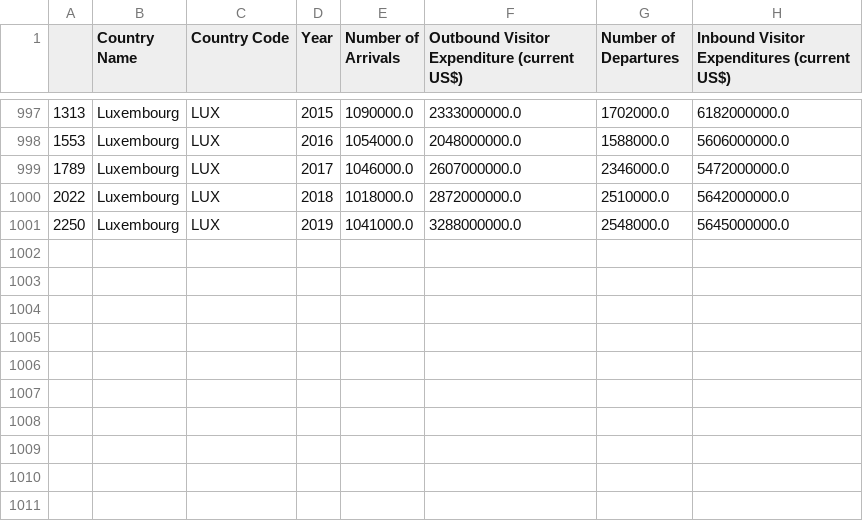
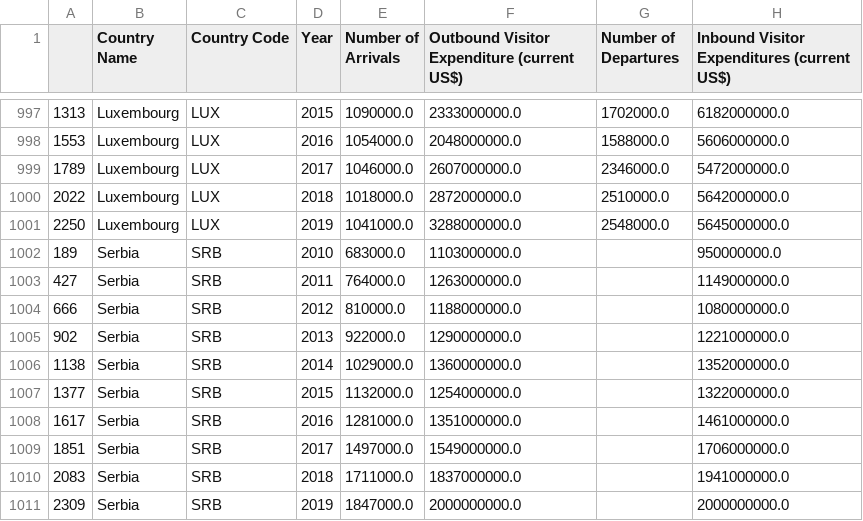
Before and after one commit to cinmeow/cs171_project, a CSV file: data/tourism_worldbank1.csv, drawn as a sheet; only a part is shown, gaps mark what is left out.

Commit message:
fix worldbank data

```diff
--- a/data/tourism_worldbank1.csv
+++ b/data/tourism_worldbank1.csv
@@ -1001 +1001,11 @@
 2250,Luxembourg,LUX,2019,1041000.0,3288000000.0,2548000.0,5645000000.0
+189,Serbia,SRB,2010,683000.0,1103000000.0,,950000000.0
+427,Serbia,SRB,2011,764000.0,1263000000.0,,1149000000.0
+666,Serbia,SRB,2012,810000.0,1188000000.0,,1080000000.0
+902,Serbia,SRB,2013,922000.0,1290000000.0,,1221000000.0
+1138,Serbia,SRB,2014,1029000.0,1360000000.0,,1352000000.0
+1377,Serbia,SRB,2015,1132000.0,1254000000.0,,1322000000.0
+1617,Serbia,SRB,2016,1281000.0,1351000000.0,,1461000000.0
+1851,Serbia,SRB,2017,1497000.0,1549000000.0,,1706000000.0
+2083,Serbia,SRB,2018,1711000.0,1837000000.0,,1941000000.0
+2309,Serbia,SRB,2019,1847000.0,2000000000.0,,2000000000.0
```
Also changed, not shown: 1 other file.
